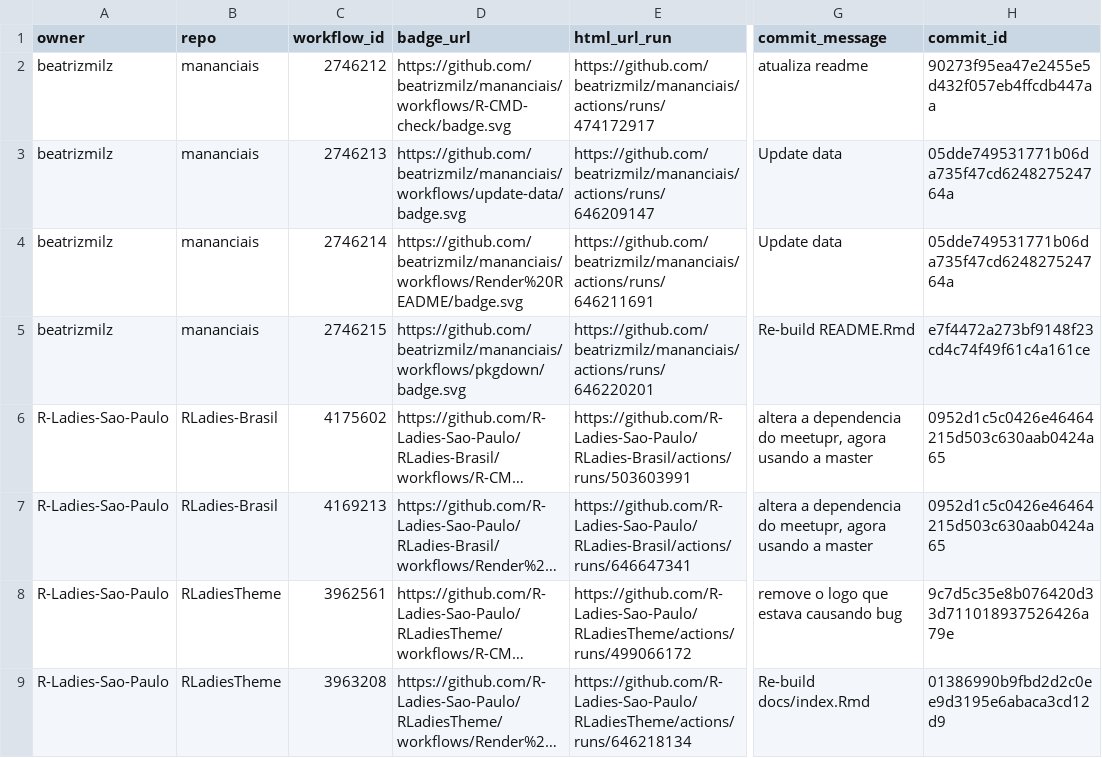
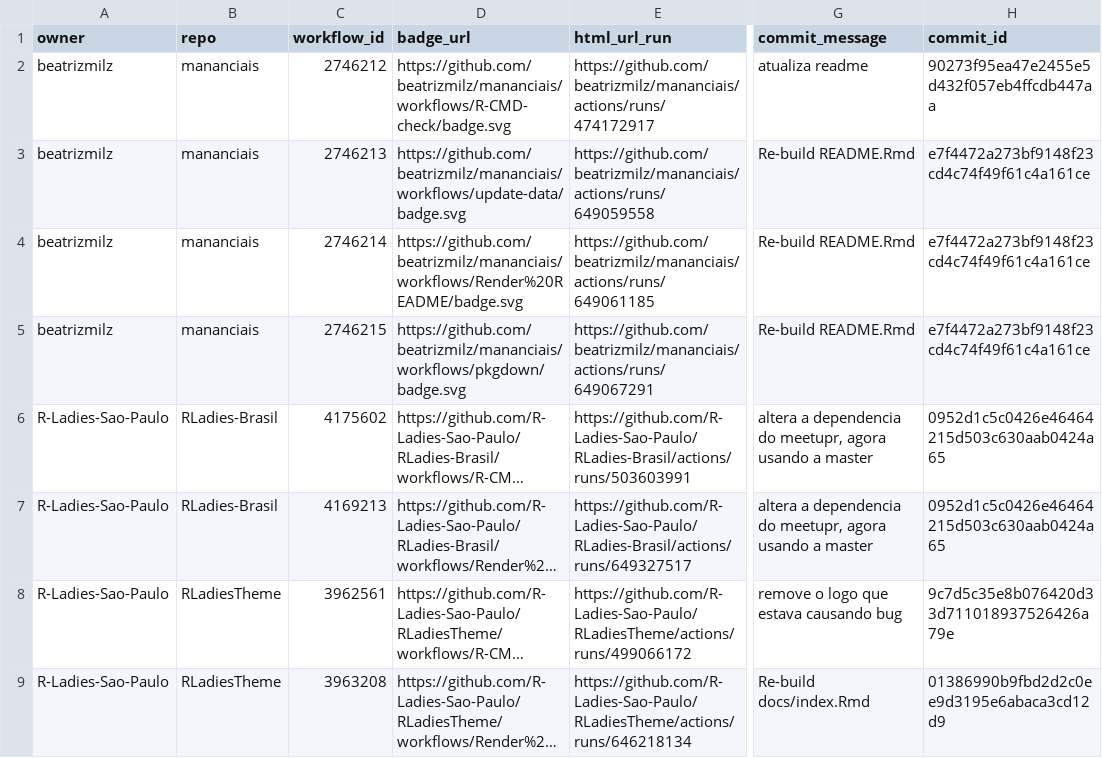
Before and after one commit to beatrizmilz/status, a CSV file: repos.csv, drawn as a sheet; only a part is shown, gaps mark what is left out; long unchanged cells end in …; the diff names each change by its address in the sheet, - before the commit and + after, or states it on an @@ line.

```diff
--- a/repos.csv
+++ b/repos.csv
-E3 (html_url_run): https://github.com/beatrizmilz/mananciais/actions/runs/646209147
+E3 (html_url_run): https://github.com/beatrizmilz/mananciais/actions/runs/649059558
-G3:G4 (commit_message): Update data
+G3:G4 (commit_message): Re-build README.Rmd
-H3:H4 (commit_id): 05dde749531771b06da735f47cd624827524764a
+H3:H4 (commit_id): e7f4472a273bf9148f23cd4c74f49f61c4a161ce
-E4 (html_url_run): https://github.com/beatrizmilz/mananciais/actions/runs/646211691
+E4 (html_url_run): https://github.com/beatrizmilz/mananciais/actions/runs/649061185
-E5 (html_url_run): https://github.com/beatrizmilz/mananciais/actions/runs/646220201
+E5 (html_url_run): https://github.com/beatrizmilz/mananciais/actions/runs/649067291
-E7 (html_url_run): https://github.com/R-Ladies-Sao-Paulo/RLadies-Brasil/actions/runs/646647341
+E7 (html_url_run): https://github.com/R-Ladies-Sao-Paulo/RLadies-Brasil/actions/runs/649327517
```
Also changed, not shown: 1 other file.
